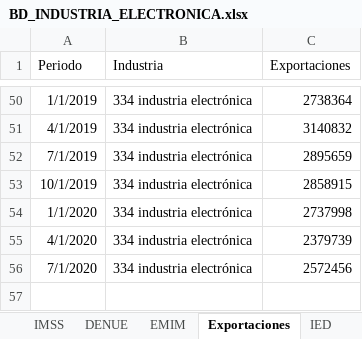
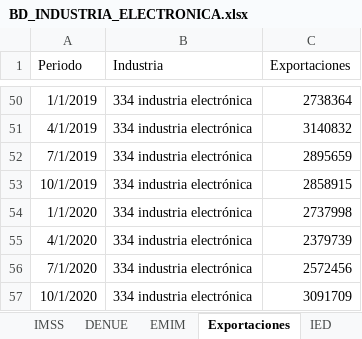
Before and after one commit to DIEEF/SEJ, an Excel workbook: sej_datos/BD_INDUSTRIA_ELECTRONICA.xlsx, sheet Exportaciones, drawn as a sheet; only a part is shown, gaps mark what is left out; values as stored, in another font and other column widths than the file's, no borders; the diff names each change by its address in the sheet, - before the commit and + after, or states it on an @@ line.

```diff
--- a/sej_datos/BD_INDUSTRIA_ELECTRONICA.xlsx (sheet Exportaciones)
+++ b/sej_datos/BD_INDUSTRIA_ELECTRONICA.xlsx (sheet Exportaciones)
+row 57: 10/1/2020 | 334 industria electrónica | 3091709
```
Also changed, not shown: sheet Índice, charts or pictures, sej_datos/BD_INDUSTRIA_ALIMENTARIA.xlsx, sej_datos/BD_INDUSTRIA_BEBIDASYTABACO.xlsx, 21 other files.
